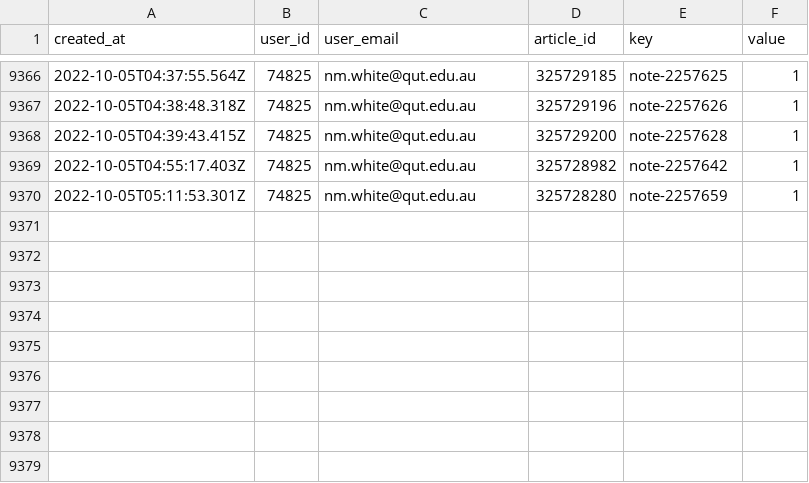
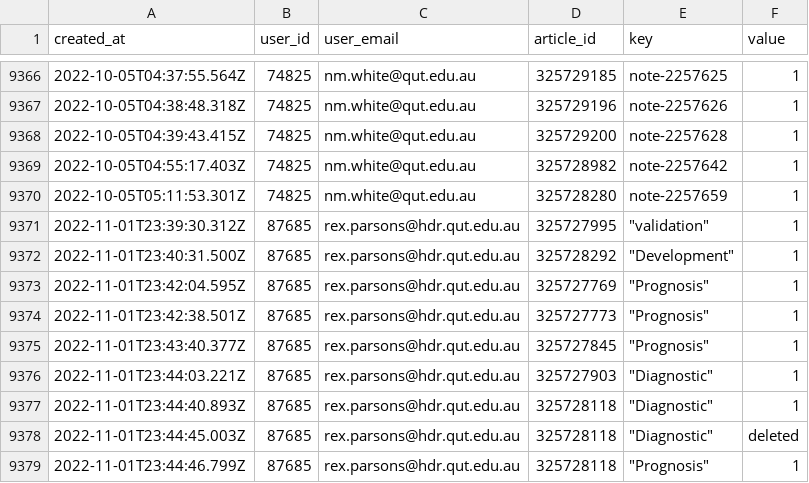
Before and after one commit to nicolemwhite/prediction_clinicaltrials, a CSV file: data/rayyan/customizations_log.csv, drawn as a sheet; only a part is shown, gaps mark what is left out; the diff names each change by its address in the sheet, - before the commit and + after, or states it on an @@ line.

Commit message:
add missing tags to included studies

```diff
--- a/data/rayyan/customizations_log.csv
+++ b/data/rayyan/customizations_log.csv
+row 9371: 2022-11-01T23:39:30.312Z | 87685 | rex.parsons@hdr.qut.edu.au | 325727995 | "validation" | 1
+row 9372: 2022-11-01T23:40:31.500Z | 87685 | rex.parsons@hdr.qut.edu.au | 325728292 | "Development" | 1
+row 9373: 2022-11-01T23:42:04.595Z | 87685 | rex.parsons@hdr.qut.edu.au | 325727769 | "Prognosis" | 1
+row 9374: 2022-11-01T23:42:38.501Z | 87685 | rex.parsons@hdr.qut.edu.au | 325727773 | "Prognosis" | 1
+row 9375: 2022-11-01T23:43:40.377Z | 87685 | rex.parsons@hdr.qut.edu.au | 325727845 | "Prognosis" | 1
+row 9376: 2022-11-01T23:44:03.221Z | 87685 | rex.parsons@hdr.qut.edu.au | 325727903 | "Diagnostic" | 1
+row 9377: 2022-11-01T23:44:40.893Z | 87685 | rex.parsons@hdr.qut.edu.au | 325728118 | "Diagnostic" | 1
+row 9378: 2022-11-01T23:44:45.003Z | 87685 | rex.parsons@hdr.qut.edu.au | 325728118 | "Diagnostic" | deleted
+row 9379: 2022-11-01T23:44:46.799Z | 87685 | rex.parsons@hdr.qut.edu.au | 325728118 | "Prognosis" | 1
```
